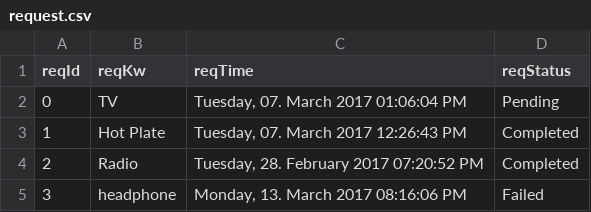
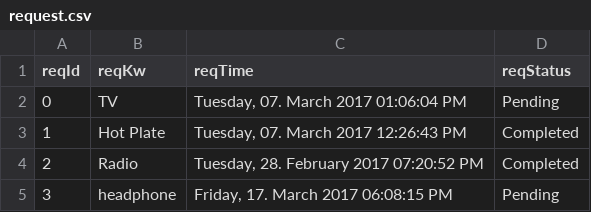
Before and after one commit to AppB12/atlas, a CSV file: mysite/atlas/database/request.csv, drawn as a sheet.

```diff
--- a/mysite/atlas/database/request.csv
+++ b/mysite/atlas/database/request.csv
@@ -4,2 +4,2 @@ reqId,reqKw,reqTime,reqStatus
 2,Radio,"Tuesday, 28. February 2017 07:20:52 PM",Completed
-3,headphone,"Monday, 13. March 2017 08:16:06 PM",Failed
+3,headphone,"Friday, 17. March 2017 06:08:15 PM",Pending
```
Also changed, not shown: 9 other files.
